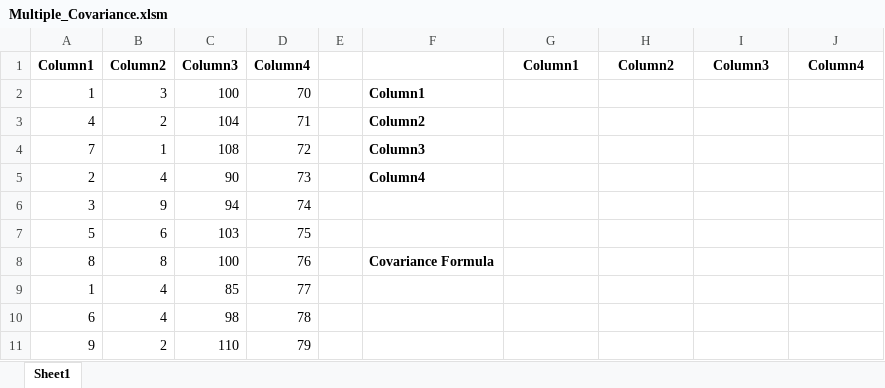
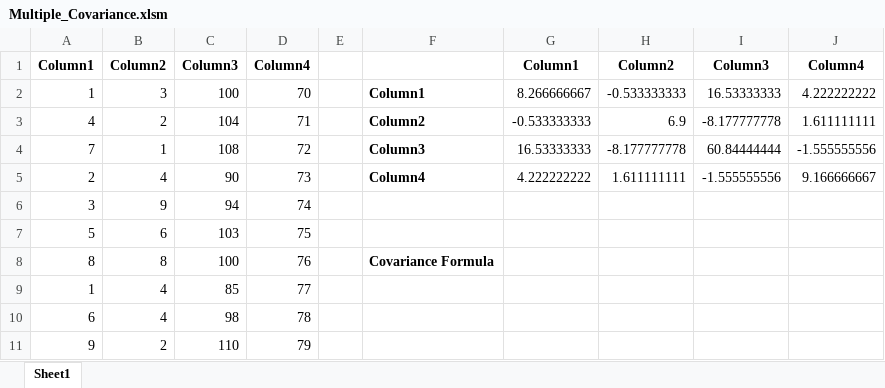
Before and after one commit to PatrickCHennessey/Excel, an Excel workbook: Formulas_and_Templates/Formulas/Covariance/Multiple_Covariance.xlsm, sheet Sheet1, drawn as a sheet; values as stored, in another font and other column widths than the file's, no borders; charts and pictures not drawn; the diff names each change by its address in the sheet, - before the commit and + after, or states it on an @@ line.

Commit message:
Added updated Multiple_Covariance.xlsm and Readme.md files

```diff
--- a/Formulas_and_Templates/Formulas/Covariance/Multiple_Covariance.xlsm (sheet Sheet1)
+++ b/Formulas_and_Templates/Formulas/Covariance/Multiple_Covariance.xlsm (sheet Sheet1)
-G2: (empty)
+G2: 8.266666667
-H2: (empty)
+H2: -0.533333333
-I2: (empty)
+I2: 16.53333333
-J2: (empty)
+J2: 4.222222222
-G3: (empty)
+G3: -0.533333333
-H3: (empty)
+H3: 6.9
-I3: (empty)
+I3: -8.177777778
-J3: (empty)
+J3: 1.611111111
-G4: (empty)
+G4: 16.53333333
-H4: (empty)
+H4: -8.177777778
-I4: (empty)
+I4: 60.84444444
-J4: (empty)
+J4: -1.555555556
-G5: (empty)
+G5: 4.222222222
-H5: (empty)
+H5: 1.611111111
-I5: (empty)
+I5: -1.555555556
-J5: (empty)
+J5: 9.166666667
```
Also changed, not shown: 1 other file.
